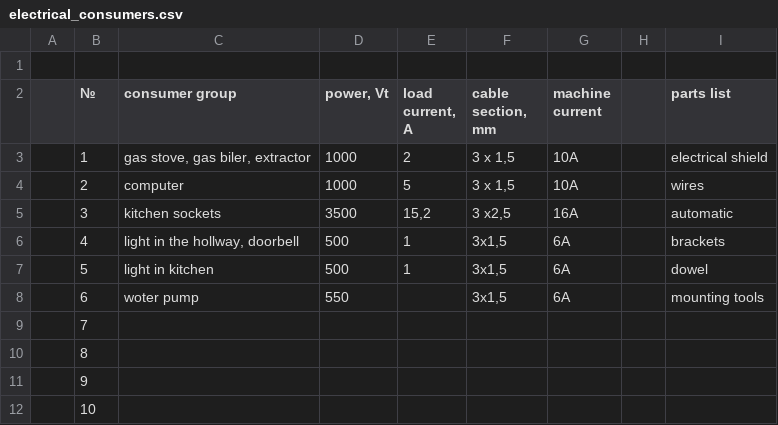
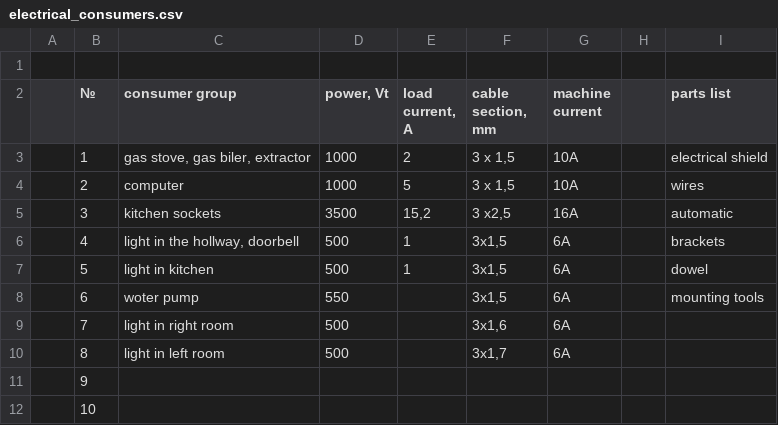
Before and after one commit to gogvyatkin/todo_list, a CSV file: electrical_consumers.csv, drawn as a sheet.

Commit message:
add consumers

```diff
--- a/electrical_consumers.csv
+++ b/electrical_consumers.csv
@@ -8,4 +8,4 @@
 ,6,woter pump,550,,"3x1,5",6A,,mounting tools
-,7,,,,,,,
-,8,,,,,,,
+,7,light in right room,500,,"3x1,6",6A,,
+,8,light in left room,500,,"3x1,7",6A,,
 ,9,,,,,,,
```
